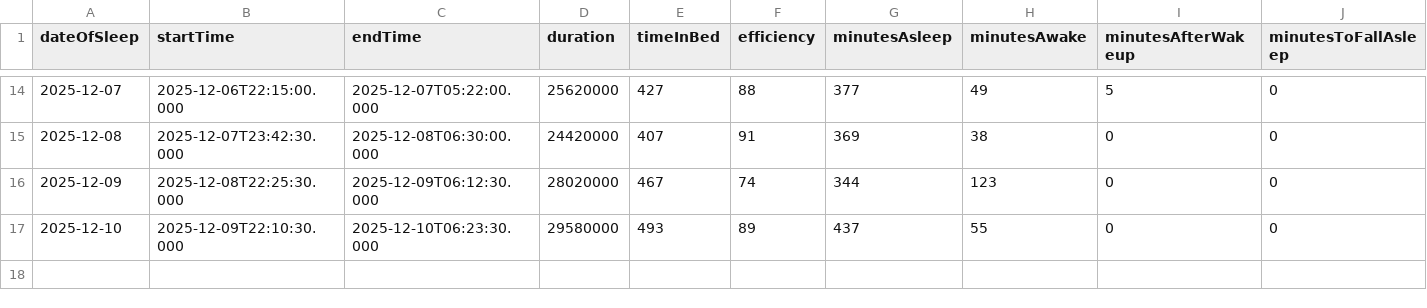
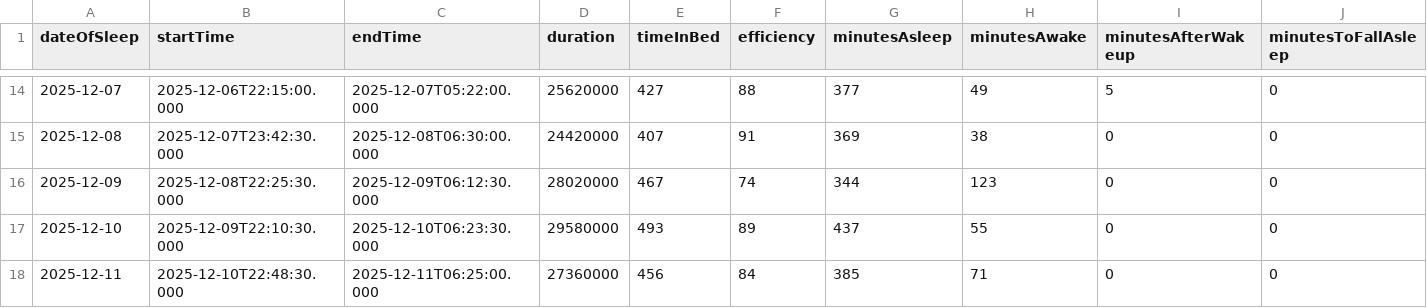
Before and after one commit to tsu-nera/dailybuild, a CSV file: data/fitbit/sleep.csv (was data/sleep_master.csv), drawn as a sheet; only a part is shown, gaps mark what is left out; rows hold the shown columns only; the diff names each change by its address in the sheet, - before the commit and + after, or states it on an @@ line.

```diff
--- a/data/sleep_master.csv
+++ b/data/fitbit/sleep.csv
+row 18: 2025-12-11 | 2025-12-10T22:48:30.000 | 2025-12-11T06:25:00.000 | 27360000 | 456 | 84 | 385 | 71 | 0 | 0
```
Also changed, not shown: data/fitbit/sleep_levels.csv, data/healthplanet_innerscan.csv, 13 other files.
